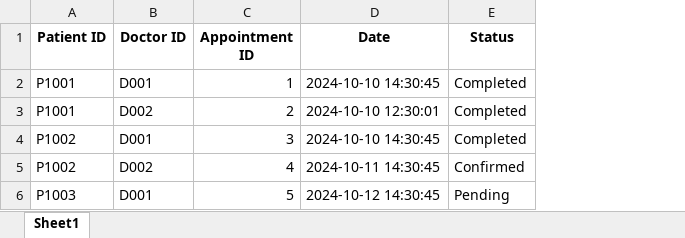
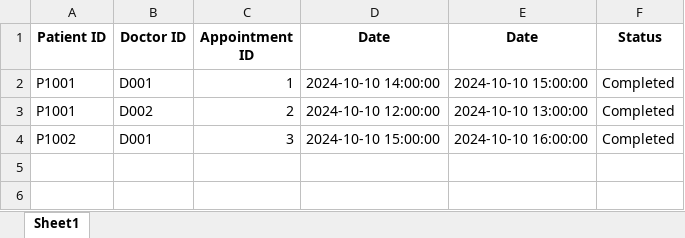
Before and after one commit to theresatree/SC2002, an Excel workbook: sc2002/src/main/resources/Appointment.xlsx, sheet Sheet1, drawn as a sheet; values as stored, in another font and other column widths than the file's, no borders; removed rows and columns are numbered as before the commit, all else as after; the diff names each change by its address in the sheet, - before the commit and + after, or states it on an @@ line.

```diff
--- a/sc2002/src/main/resources/Appointment.xlsx (sheet Sheet1)
+++ b/sc2002/src/main/resources/Appointment.xlsx (sheet Sheet1)
+column E (Date), rows 2-4: 2024-10-10 15:00:00 | 2024-10-10 13:00:00 | 2024-10-10 16:00:00
-D2 (Date): 2024-10-10 14:30:45
+D2 (Date): 2024-10-10 14:00:00
-D3 (Date): 2024-10-10 12:30:01
+D3 (Date): 2024-10-10 12:00:00
-D4 (Date): 2024-10-10 14:30:45
+D4 (Date): 2024-10-10 15:00:00
-row 5: P1002 | D002 | 4 | 2024-10-11 14:30:45 | Confirmed
-row 6: P1003 | D001 | 5 | 2024-10-12 14:30:45 | Pending
```
Also changed, not shown: sc2002/src/main/resources/Appointment_Outcomes.xlsx, sc2002/target/classes/Appointment.xlsx, 38 other files.
